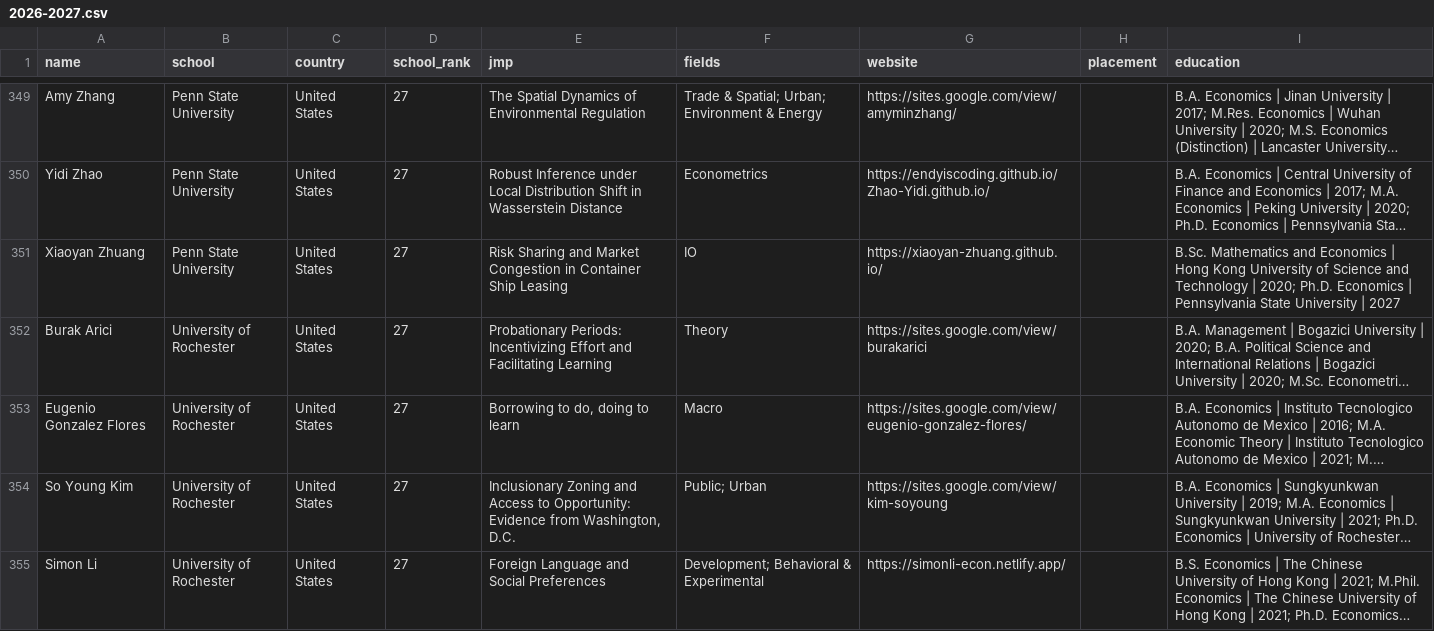
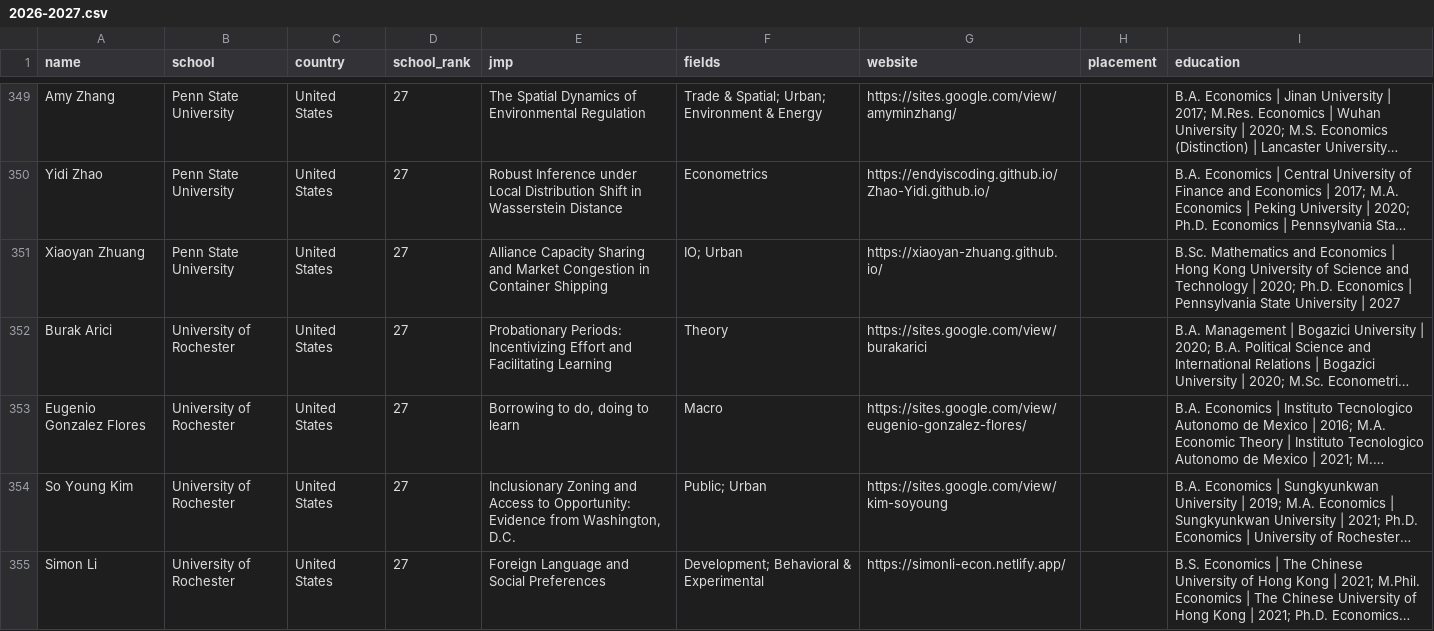
Before and after one commit to econ-jmc/econ-jmc.github.io, a CSV file: data/global/2026-2027.csv, drawn as a sheet; only a part is shown, gaps mark what is left out; long unchanged cells end in …; the diff names each change by its address in the sheet, - before the commit and + after, or states it on an @@ line.

```diff
--- a/data/global/2026-2027.csv
+++ b/data/global/2026-2027.csv
-E351 (jmp): Risk Sharing and Market Congestion in Container Ship Leasing
+E351 (jmp): Alliance Capacity Sharing and Market Congestion in Container Shipping
-F351 (fields): IO
+F351 (fields): IO; Urban
```
Also changed, not shown: 1 other file.
